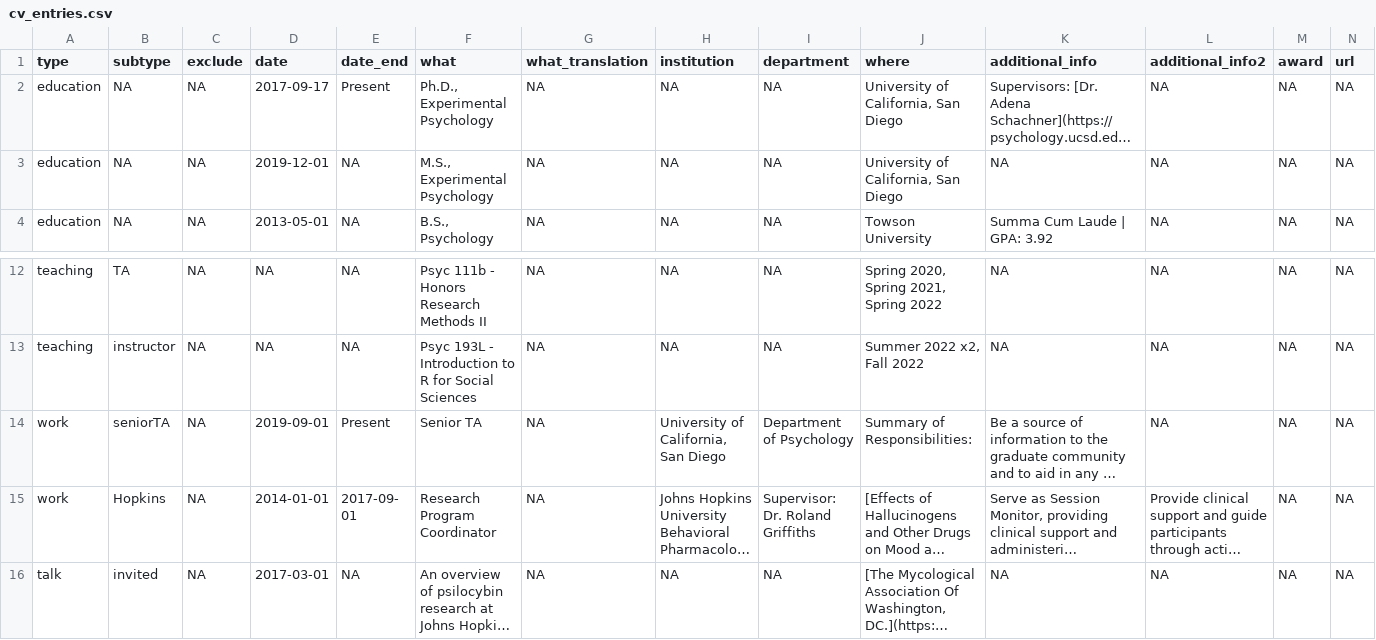
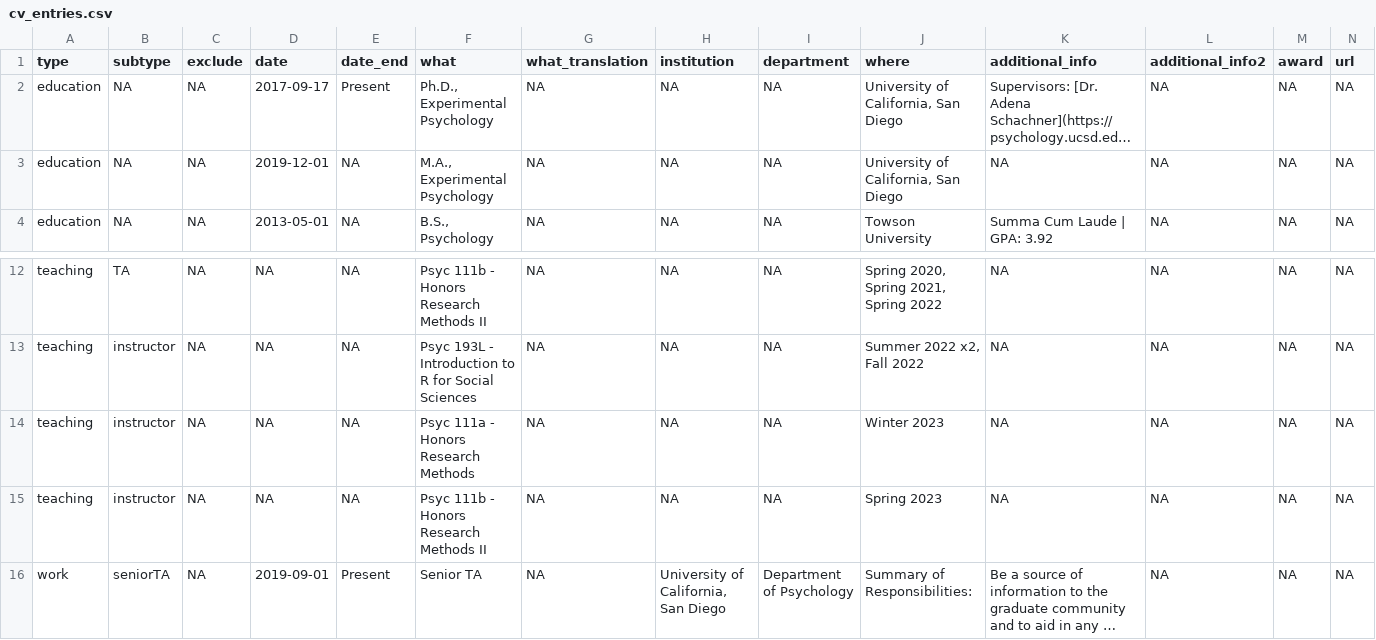
Before and after one commit to ethanhurwitz/personal-CV, a CSV file: _content/cv_entries.csv, drawn as a sheet; only a part is shown, gaps mark what is left out; the shorter side is filled out with more unchanged rows; long unchanged cells end in …; rows hold the shown columns only; the diff names each change by its address in the sheet, - before the commit and + after, or states it on an @@ line.

```diff
--- a/_content/cv_entries.csv
+++ b/_content/cv_entries.csv
-F3 (what): M.S., Experimental Psychology
+F3 (what): M.A., Experimental Psychology
+row 14: teaching | instructor | NA | NA | NA | Psyc 111a - Honors Research Methods | NA | NA | NA | Winter 2023 | NA | NA | NA | NA
+row 15: teaching | instructor | NA | NA | NA | Psyc 111b - Honors Research Methods II | NA | NA | NA | Spring 2023 | NA | NA | NA | NA
```
Also changed, not shown: _content/publications.csv, 4 other files.
